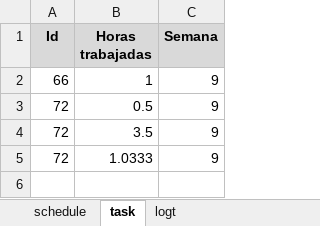
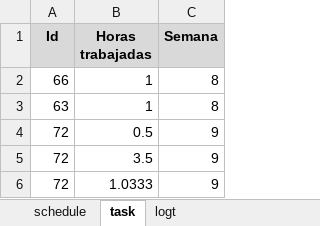
Before and after one commit to jw92/PPR, an Excel workbook: tspi/ciclo-4/plan4-20105627.xlsx, sheet task, drawn as a sheet; values as stored, in another font and other column widths than the file's, no borders; the diff names each change by its address in the sheet, - before the commit and + after, or states it on an @@ line.

```diff
--- a/tspi/ciclo-4/plan4-20105627.xlsx (sheet task)
+++ b/tspi/ciclo-4/plan4-20105627.xlsx (sheet task)
-C2 (Semana): 9
+C2 (Semana): 8
+row 3: 63 | 1 | 8
```
Also changed, not shown: sheet logt, tspi/ciclo-3/plan3-20105627.xlsx, 2 other files.
